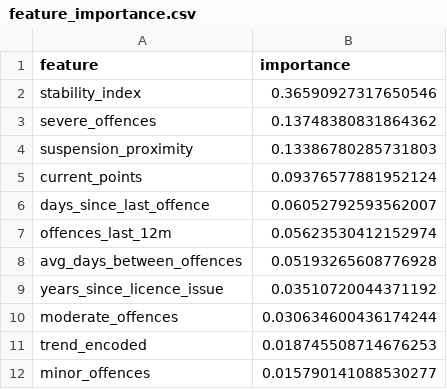
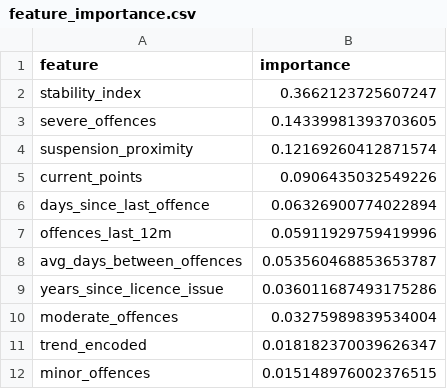
Before and after one commit to Ro1o/Persovault, a CSV file: backend/ai/feature_importance.csv, drawn as a sheet.

```diff
--- a/backend/ai/feature_importance.csv
+++ b/backend/ai/feature_importance.csv
@@ -1,12 +1,12 @@
 feature,importance
-stability_index,0.36590927317650546
-severe_offences,0.13748380831864362
-suspension_proximity,0.13386780285731803
-current_points,0.09376577881952124
-days_since_last_offence,0.06052792593562007
-offences_last_12m,0.05623530412152974
-avg_days_between_offences,0.05193265608776928
-years_since_licence_issue,0.03510720044371192
-moderate_offences,0.030634600436174244
-trend_encoded,0.018745508714676253
-minor_offences,0.015790141088530277
+stability_index,0.3662123725607247
+severe_offences,0.14339981393703605
+suspension_proximity,0.12169260412871574
+current_points,0.0906435032549226
+days_since_last_offence,0.06326900774022894
+offences_last_12m,0.05911929759419996
+avg_days_between_offences,0.053560468853653787
+years_since_licence_issue,0.036011687493175286
+moderate_offences,0.03275989839534004
+trend_encoded,0.018182370039626347
+minor_offences,0.015148976002376515
```
Also changed, not shown: backend/ai/synthetic_drivers.csv, 1 other file.
